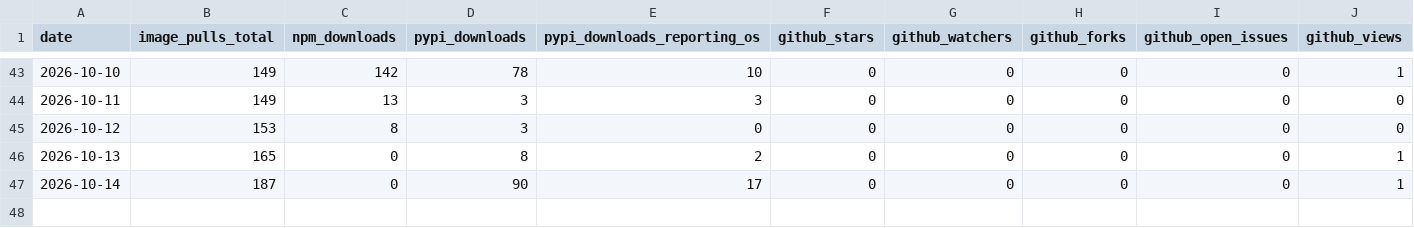
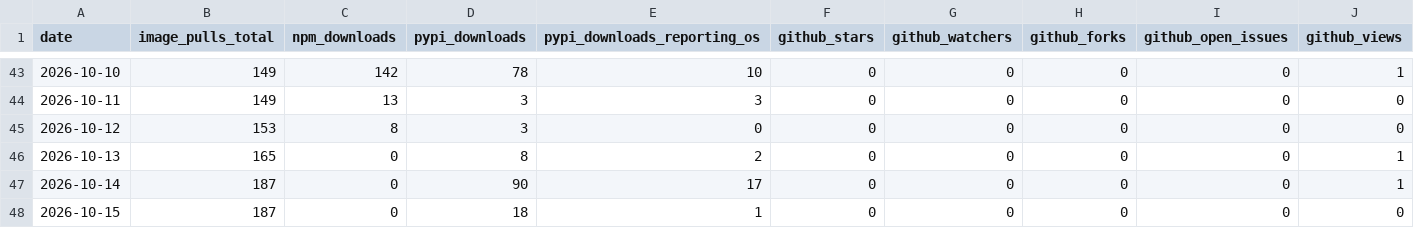
Before and after one commit to High-ArchyTech-Solutions/archytan-lite-community, a CSV file: adoption.csv, drawn as a sheet; only a part is shown, gaps mark what is left out; rows hold the shown columns only; the diff names each change by its address in the sheet, - before the commit and + after, or states it on an @@ line.

```diff
--- a/adoption.csv
+++ b/adoption.csv
+row 48: 2026-10-15 | 187 | 0 | 18 | 1 | 0 | 0 | 0 | 0 | 0
```
